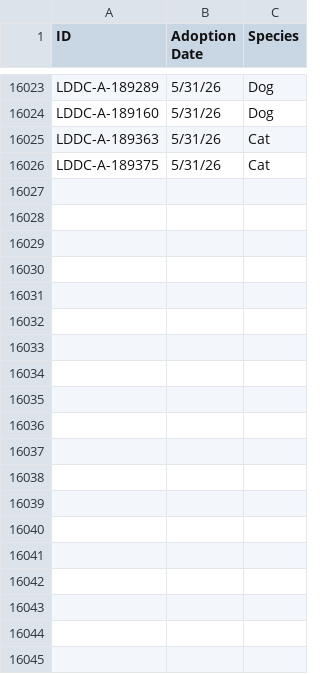
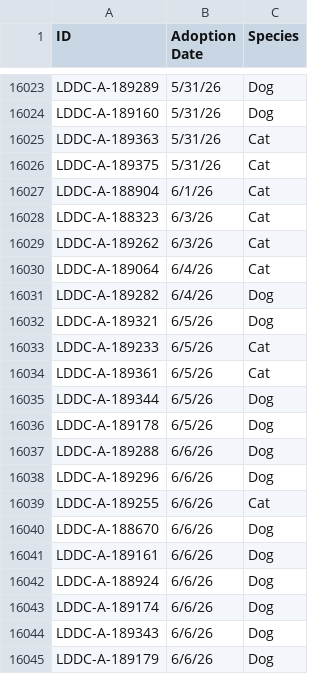
Before and after one commit to raunakg98/ldar-dashboard, a CSV file: adoption-dashboard/public/data/adoptions_by_species.csv, drawn as a sheet; only a part is shown, gaps mark what is left out; the diff covers the shown part only.

```diff
--- a/adoption-dashboard/public/data/adoptions_by_species.csv
+++ b/adoption-dashboard/public/data/adoptions_by_species.csv
@@ -16026 +16026,20 @@ LDDC-A-189363,5/31/26,Cat
 LDDC-A-189375,5/31/26,Cat
+LDDC-A-188904,6/1/26,Cat
+LDDC-A-188323,6/3/26,Cat
+LDDC-A-189262,6/3/26,Cat
+LDDC-A-189064,6/4/26,Cat
+LDDC-A-189282,6/4/26,Dog
+LDDC-A-189321,6/5/26,Dog
+LDDC-A-189233,6/5/26,Cat
+LDDC-A-189361,6/5/26,Cat
+LDDC-A-189344,6/5/26,Dog
+LDDC-A-189178,6/5/26,Dog
+LDDC-A-189288,6/6/26,Dog
+LDDC-A-189296,6/6/26,Dog
+LDDC-A-189255,6/6/26,Cat
+LDDC-A-188670,6/6/26,Dog
+LDDC-A-189161,6/6/26,Dog
+LDDC-A-188924,6/6/26,Dog
+LDDC-A-189174,6/6/26,Dog
+LDDC-A-189343,6/6/26,Dog
+LDDC-A-189179,6/6/26,Dog
```
Also changed, not shown: 27 added rows elsewhere in this file, 1 other file.
